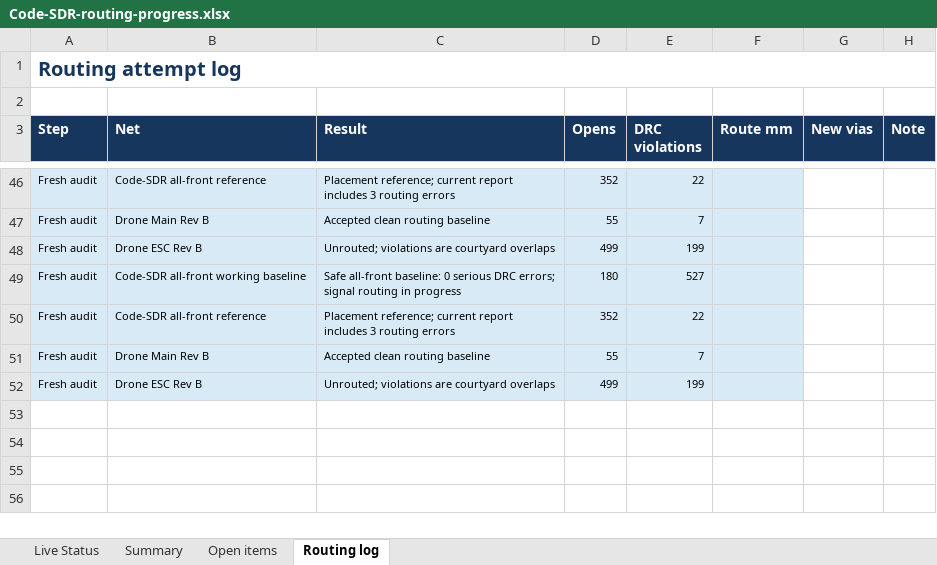
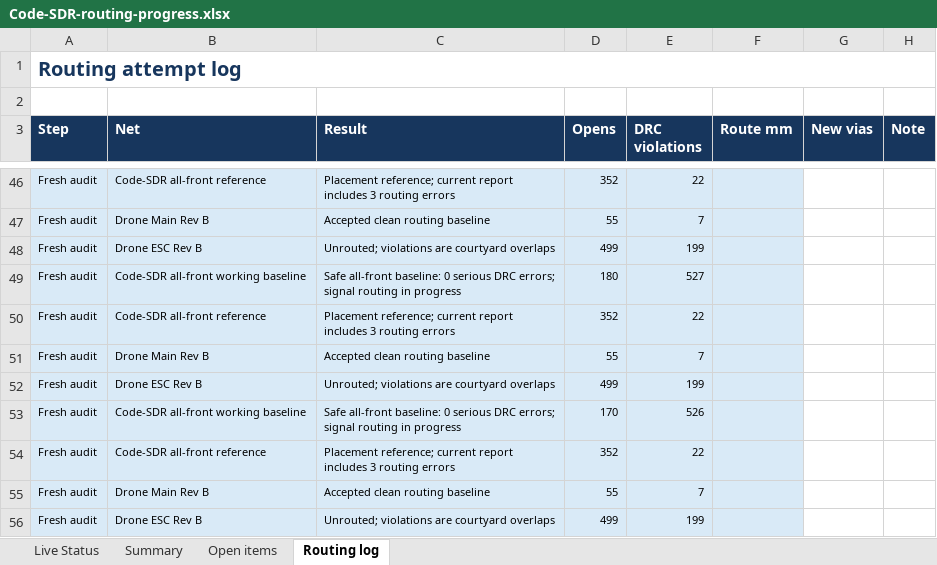
Before and after one commit to iamdarshg/Code-SDR, an Excel workbook: outputs/code-sdr-routing/Code-SDR-routing-progress.xlsx, sheet Routing log, drawn as a sheet; only a part is shown, gaps mark what is left out; values as stored, in another font and other column widths than the file's, no borders; conditional formats not drawn; the diff names each change by its address in the sheet, - before the commit and + after, or states it on an @@ line.

```diff
--- a/outputs/code-sdr-routing/Code-SDR-routing-progress.xlsx (sheet Routing log)
+++ b/outputs/code-sdr-routing/Code-SDR-routing-progress.xlsx (sheet Routing log)
+row 53: Fresh audit | Code-SDR all-front working baseline | Safe all-front baseline: 0 serious DRC errors; signal routing in progress | 170 | 526
+row 54: Fresh audit | Code-SDR all-front reference | Placement reference; current report includes 3 routing errors | 352 | 22
+row 55: Fresh audit | Drone Main Rev B | Accepted clean routing baseline | 55 | 7
+row 56: Fresh audit | Drone ESC Rev B | Unrouted; violations are courtyard overlaps | 499 | 199
```
Also changed, not shown: sheet Open items, sheet Live Status, sheet Summary, 3 other files.
